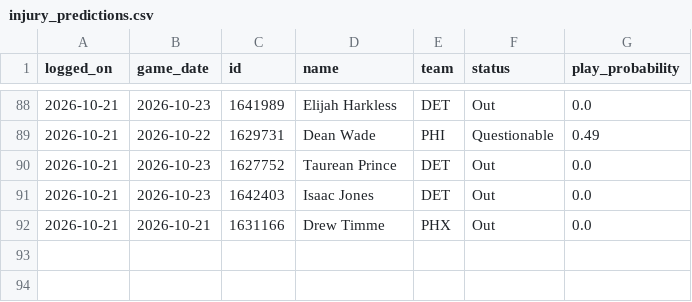
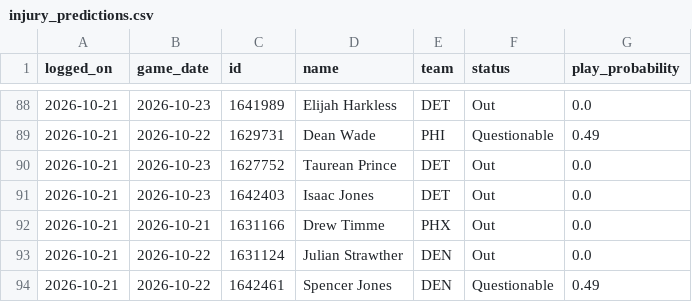
Before and after one commit to FantasyBasketballWatchlist/fantasybasketballwatchlist, a CSV file: data/tracking/injury_predictions.csv, drawn as a sheet; only a part is shown, gaps mark what is left out; the diff names each change by its address in the sheet, - before the commit and + after, or states it on an @@ line.

```diff
--- a/data/tracking/injury_predictions.csv
+++ b/data/tracking/injury_predictions.csv
+row 93: 2026-10-21 | 2026-10-22 | 1631124 | Julian Strawther | DEN | Out | 0.0
+row 94: 2026-10-21 | 2026-10-22 | 1642461 | Spencer Jones | DEN | Questionable | 0.49
```
Also changed, not shown: data/live/recent_injury_reports.csv, 1 other file.
